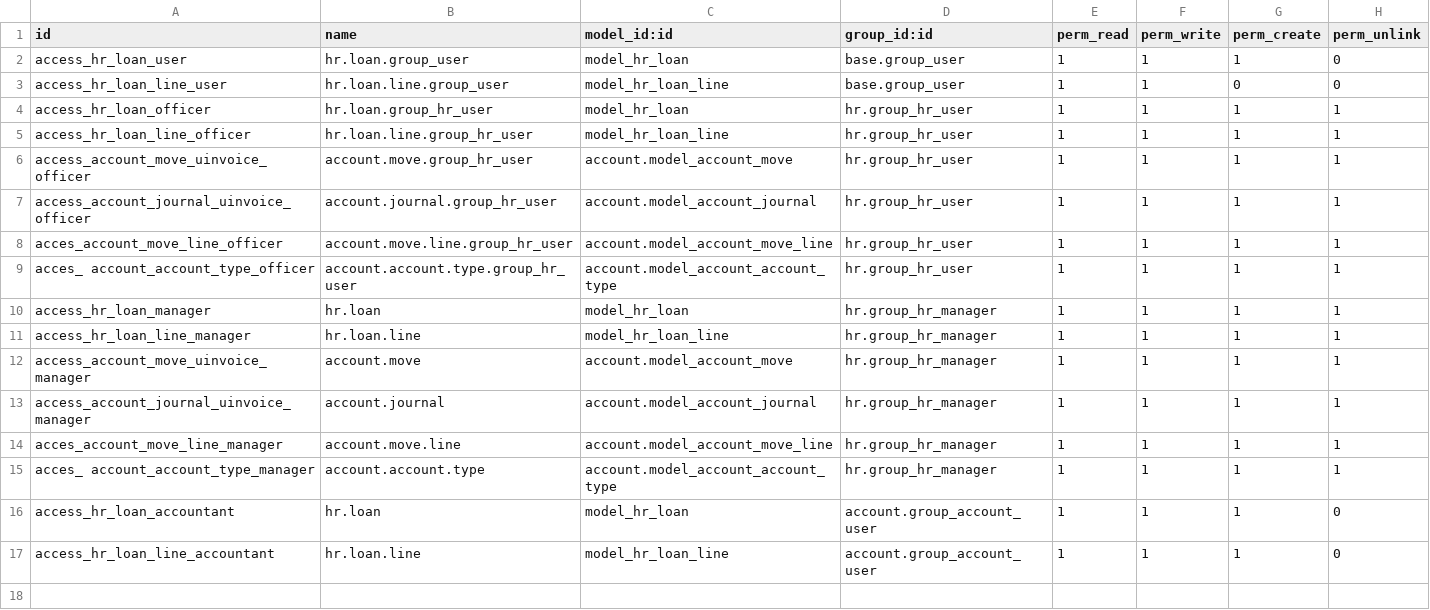
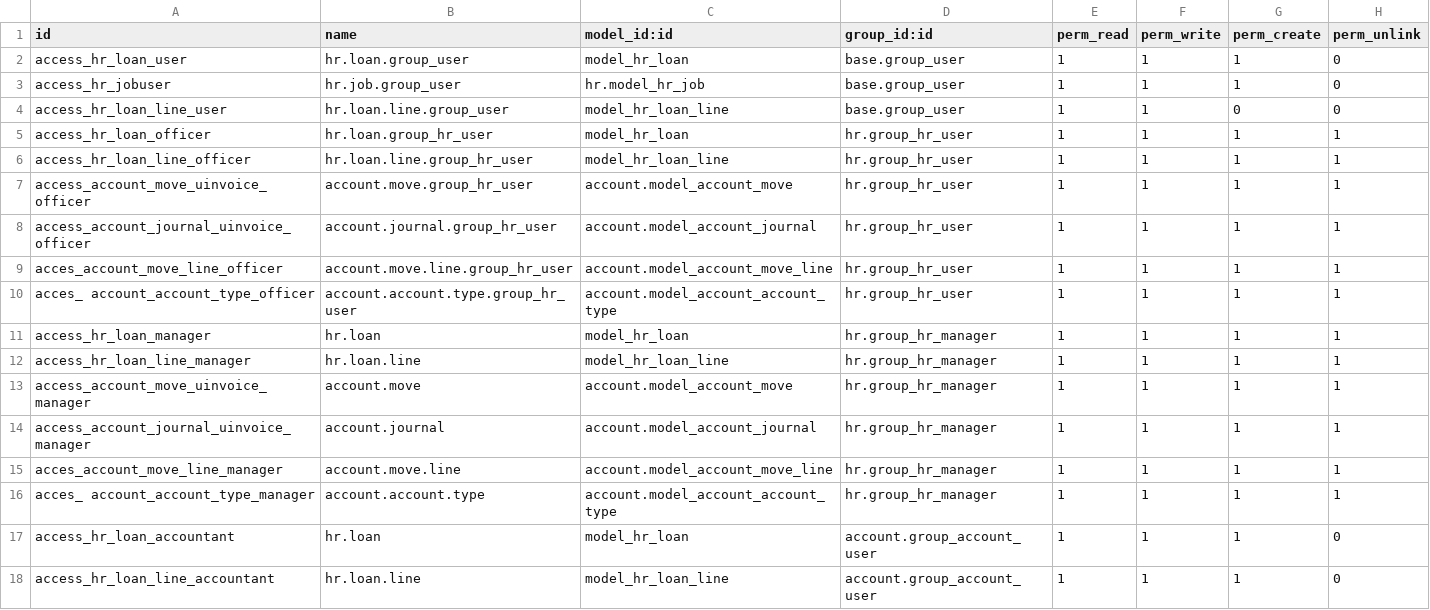
Before and after one commit to CybroOdoo/OpenHRMS, a CSV file: ohrms_loan/security/ir.model.access.csv, drawn as a sheet.

```diff
--- a/ohrms_loan/security/ir.model.access.csv
+++ b/ohrms_loan/security/ir.model.access.csv
@@ -2,2 +2,3 @@ id,name,model_id:id,group_id:id,perm_read,perm_write,perm_create,perm_unlink
 access_hr_loan_user,hr.loan.group_user,model_hr_loan,base.group_user,1,1,1,0
+access_hr_jobuser,hr.job.group_user,hr.model_hr_job,base.group_user,1,1,1,0
 access_hr_loan_line_user,hr.loan.line.group_user,model_hr_loan_line,base.group_user,1,1,0,0
```
Also changed, not shown: 41 other files.
